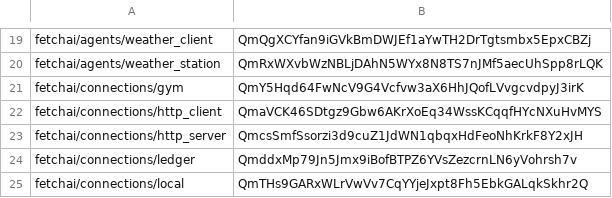
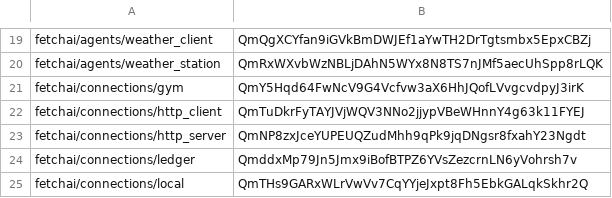
Before and after one commit to legendarydeveloper919/agents-aea, a CSV file: packages/hashes.csv, drawn as a sheet; only a part is shown, gaps mark what is left out.

Commit message:
fix hashes

```diff
--- a/packages/hashes.csv
+++ b/packages/hashes.csv
@@ -21,4 +21,4 @@ fetchai/agents/weather_station,QmRxWXvbWzNBLjDAhN5WYx8N8TS7nJMf5aecUhSpp8rLQK
 fetchai/connections/gym,QmY5Hqd64FwNcV9G4Vcfvw3aX6HhJQofLVvgcvdpyJ3irK
-fetchai/connections/http_client,QmaVCK46SDtgz9Gbw6AKrXoEq34WssKCqqfHYcNXuHvMYS
-fetchai/connections/http_server,QmcsSmfSsorzi3d9cuZ1JdWN1qbqxHdFeoNhKrkF8Y2xJH
+fetchai/connections/http_client,QmTuDkrFyTAYJVjWQV3NNo2jjypVBeWHnnY4g63k11FYEJ
+fetchai/connections/http_server,QmNP8zxJceYUPEUQZudMhh9qPk9jqDNgsr8fxahY23Ngdt
 fetchai/connections/ledger,QmddxMp79Jn5Jmx9iBofBTPZ6YVsZezcrnLN6yVohrsh7v
```
Also changed, not shown: 2 other files.
